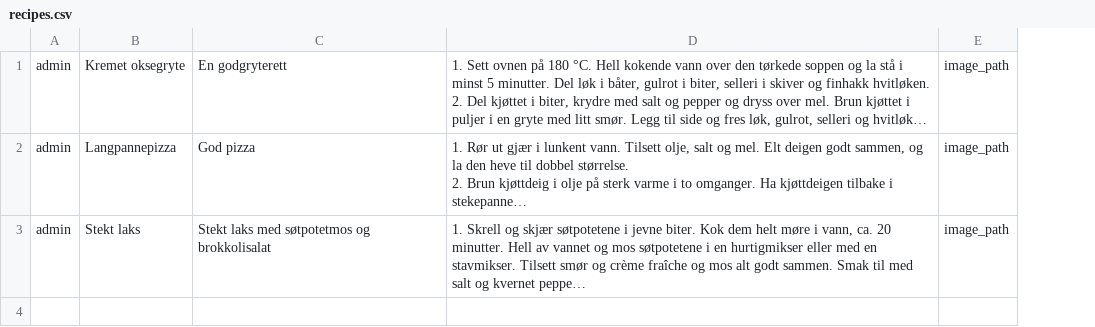
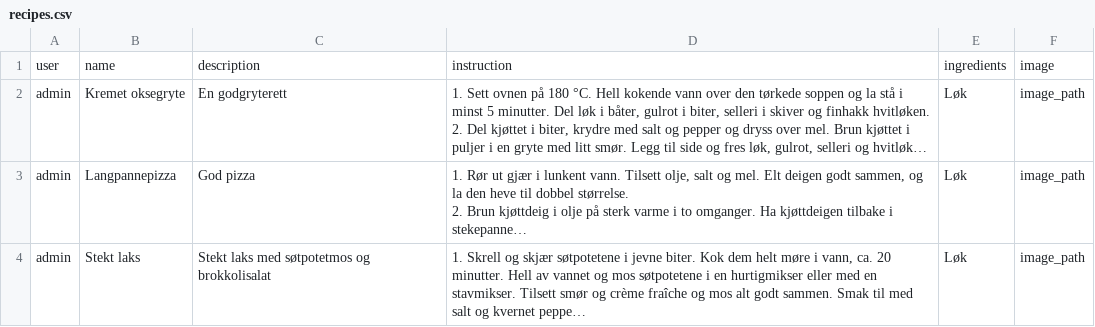
Before and after one commit to Zmrihawy/ProgramvareUtvikling, a CSV file: recipes.csv, drawn as a sheet; long unchanged cells end in …; addresses are those after the commit; the diff names each change by its address in the sheet, - before the commit and + after, or states it on an @@ line.

Commit message:
fixed format of datafile for recipes

```diff
--- a/recipes.csv
+++ b/recipes.csv
+column E, rows 2-4: all Løk
+row 1: user | name | description | instruction | ingredients | image
```
